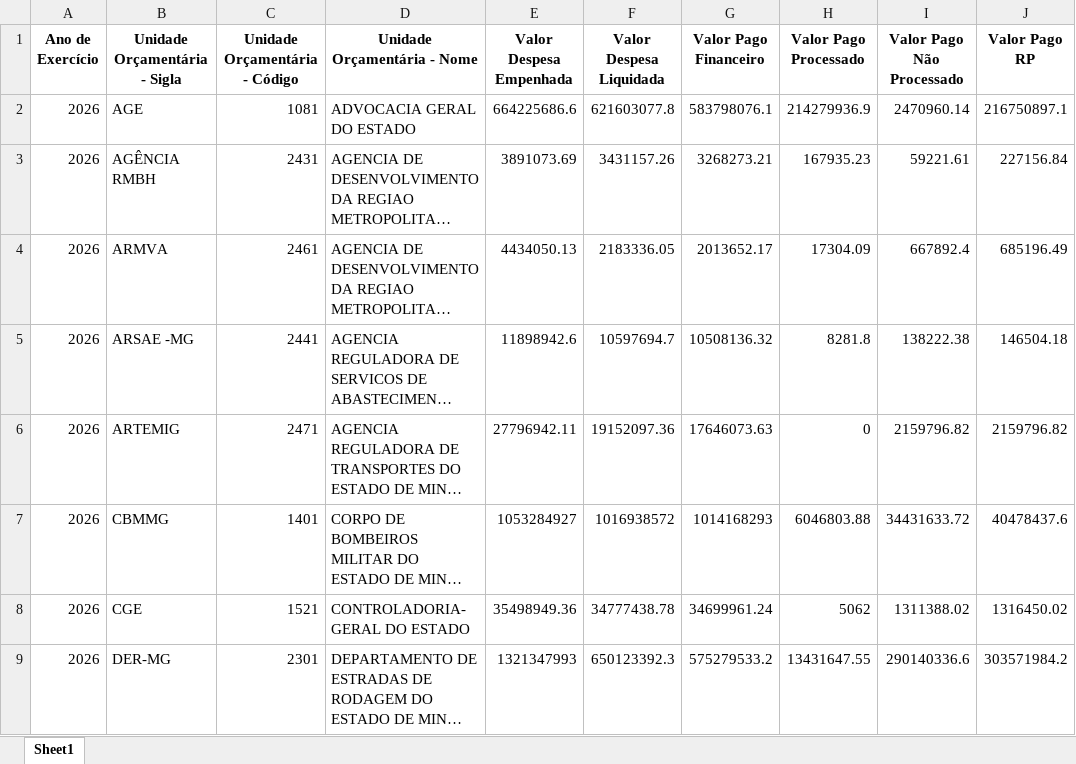
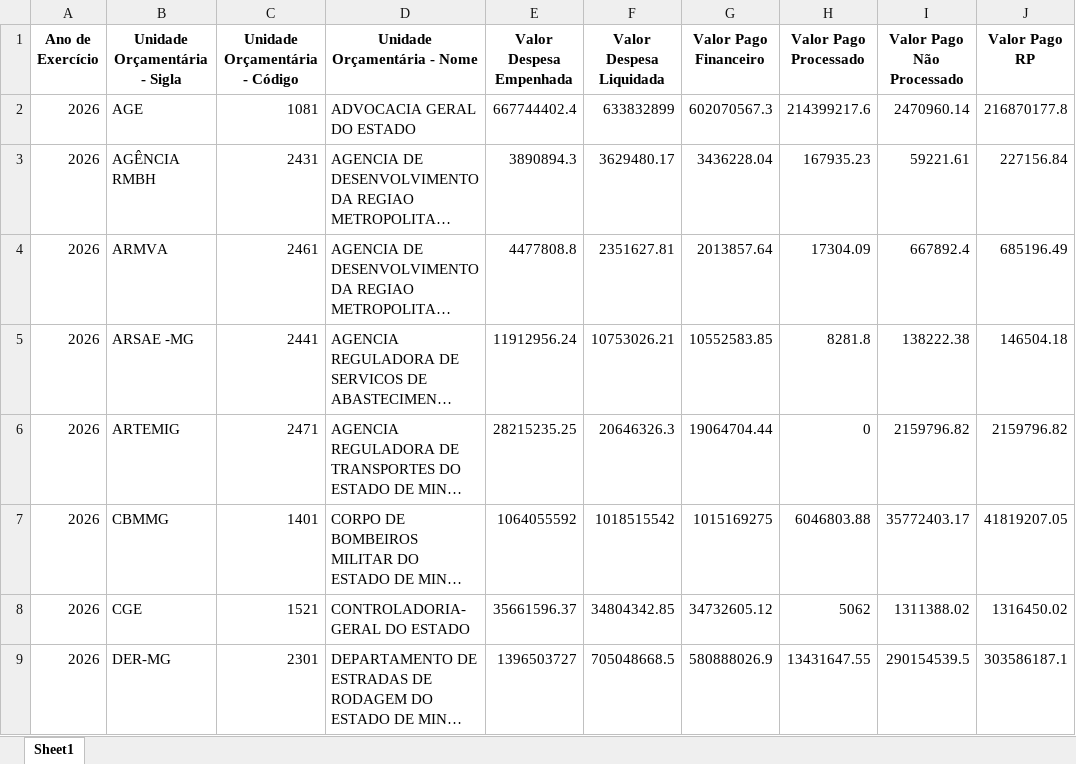
Before and after one commit to transparencia-mg/portal_despesa_empenho, an Excel workbook: upload/orgao2026.xlsx, sheet Sheet1, drawn as a sheet; only a part is shown; long unchanged cells end in …; values as stored, in another font and other column widths than the file's, no borders; the diff covers the shown part only; the diff names each change by its address in the sheet, - before the commit and + after, or states it on an @@ line.

Commit message:
Atualização automática portal despesa

```diff
--- a/upload/orgao2026.xlsx (sheet Sheet1)
+++ b/upload/orgao2026.xlsx (sheet Sheet1)
-E2 (Valor Despesa Empenhada): 664225686.6
+E2 (Valor Despesa Empenhada): 667744402.4
-F2 (Valor Despesa Liquidada): 621603077.8
+F2 (Valor Despesa Liquidada): 633832899
-G2 (Valor Pago Financeiro): 583798076.1
+G2 (Valor Pago Financeiro): 602070567.3
-H2 (Valor Pago Processado): 214279936.9
+H2 (Valor Pago Processado): 214399217.6
-J2 (Valor Pago RP): 216750897.1
+J2 (Valor Pago RP): 216870177.8
-E3 (Valor Despesa Empenhada): 3891073.69
+E3 (Valor Despesa Empenhada): 3890894.3
-F3 (Valor Despesa Liquidada): 3431157.26
+F3 (Valor Despesa Liquidada): 3629480.17
-G3 (Valor Pago Financeiro): 3268273.21
+G3 (Valor Pago Financeiro): 3436228.04
-E4 (Valor Despesa Empenhada): 4434050.13
+E4 (Valor Despesa Empenhada): 4477808.8
-F4 (Valor Despesa Liquidada): 2183336.05
+F4 (Valor Despesa Liquidada): 2351627.81
-G4 (Valor Pago Financeiro): 2013652.17
+G4 (Valor Pago Financeiro): 2013857.64
-E5 (Valor Despesa Empenhada): 11898942.6
+E5 (Valor Despesa Empenhada): 11912956.24
-F5 (Valor Despesa Liquidada): 10597694.7
+F5 (Valor Despesa Liquidada): 10753026.21
-G5 (Valor Pago Financeiro): 10508136.32
+G5 (Valor Pago Financeiro): 10552583.85
-E6 (Valor Despesa Empenhada): 27796942.11
+E6 (Valor Despesa Empenhada): 28215235.25
-F6 (Valor Despesa Liquidada): 19152097.36
+F6 (Valor Despesa Liquidada): 20646326.3
-G6 (Valor Pago Financeiro): 17646073.63
+G6 (Valor Pago Financeiro): 19064704.44
-E7 (Valor Despesa Empenhada): 1053284927
+E7 (Valor Despesa Empenhada): 1064055592
-F7 (Valor Despesa Liquidada): 1016938572
+F7 (Valor Despesa Liquidada): 1018515542
-G7 (Valor Pago Financeiro): 1014168293
+G7 (Valor Pago Financeiro): 1015169275
-I7 (Valor Pago Não Processado): 34431633.72
+I7 (Valor Pago Não Processado): 35772403.17
-J7 (Valor Pago RP): 40478437.6
+J7 (Valor Pago RP): 41819207.05
-E8 (Valor Despesa Empenhada): 35498949.36
+E8 (Valor Despesa Empenhada): 35661596.37
-F8 (Valor Despesa Liquidada): 34777438.78
+F8 (Valor Despesa Liquidada): 34804342.85
-G8 (Valor Pago Financeiro): 34699961.24
+G8 (Valor Pago Financeiro): 34732605.12
-E9 (Valor Despesa Empenhada): 1321347993
+E9 (Valor Despesa Empenhada): 1396503727
-F9 (Valor Despesa Liquidada): 650123392.3
+F9 (Valor Despesa Liquidada): 705048668.5
-G9 (Valor Pago Financeiro): 575279533.2
+G9 (Valor Pago Financeiro): 580888026.9
-I9 (Valor Pago Não Processado): 290140336.6
+I9 (Valor Pago Não Processado): 290154539.5
-J9 (Valor Pago RP): 303571984.2
+J9 (Valor Pago RP): 303586187.1
```
Also changed, not shown: 221 edited cells elsewhere in this sheet, upload/orgao2022.xlsx, upload/orgao2023.xlsx, 7 other files.
